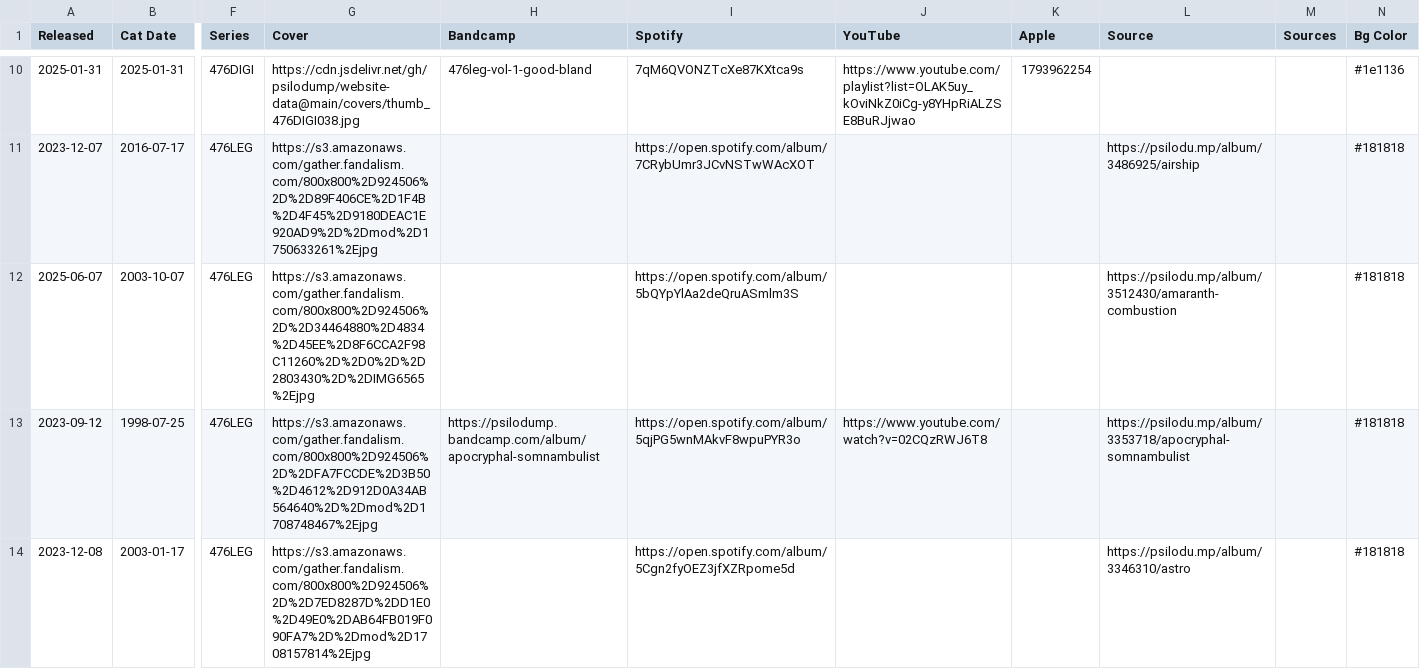
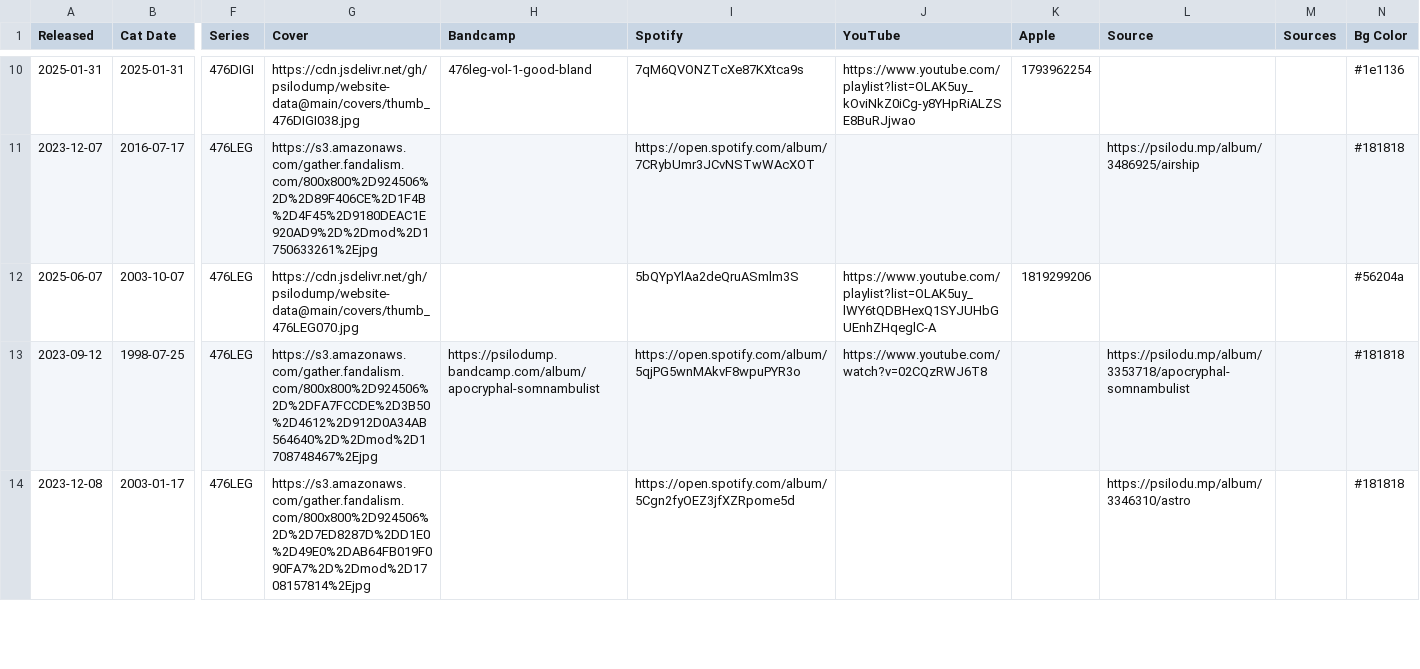
Before and after one commit to psilodump/website-data, a CSV file: releases.csv, drawn as a sheet; only a part is shown, gaps mark what is left out; the diff covers the shown part only; the diff names each change by its address in the sheet, - before the commit and + after, or states it on an @@ line.

Commit message:
Sync catalogue CSV from NAS admin

```diff
--- a/releases.csv
+++ b/releases.csv
-G12 (Cover): https://s3.amazonaws.com/gather.fandalism.com/800x800%2D924506%2D%2D34464880%2D4834%2D45EE%2D8F6CCA2F98C11260%2D%2D0%2D%2D2803430%2D%2DIMG6565%2Ejpg
+G12 (Cover): https://cdn.jsdelivr.net/gh/psilodump/website-data@main/covers/thumb_476LEG070.jpg
-I12 (Spotify): https://open.spotify.com/album/5bQYpYlAa2deQruASmlm3S
+I12 (Spotify): 5bQYpYlAa2deQruASmlm3S
-J12 (YouTube): (empty)
+J12 (YouTube): https://www.youtube.com/playlist?list=OLAK5uy_lWY6tQDBHexQ1SYJUHbGUEnhZHqeglC-A
-K12 (Apple): (empty)
+K12 (Apple): 1819299206
-L12 (Source): https://psilodu.mp/album/3512430/amaranth-combustion
+L12 (Source): (empty)
-N12 (Bg Color): #181818
+N12 (Bg Color): #56204a
```
Also changed, not shown: 4 edited cells elsewhere in this file.
